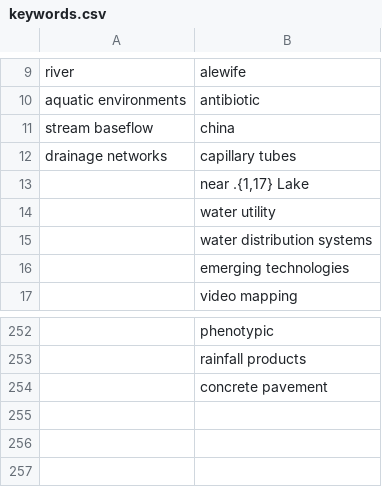
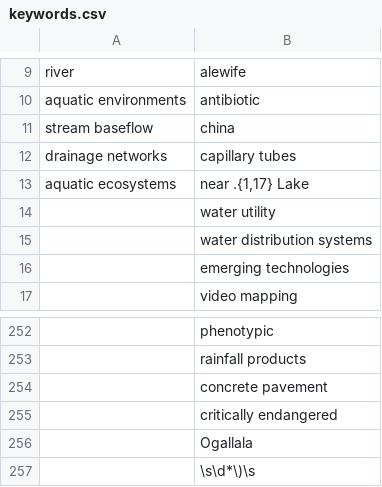
Before and after one commit to feedpapers/limnopapers, a CSV file: limnopapers/keywords.csv, drawn as a sheet; only a part is shown, gaps mark what is left out.

```diff
--- a/limnopapers/keywords.csv
+++ b/limnopapers/keywords.csv
@@ -12,3 +12,3 @@ stream baseflow,china
 drainage networks,capillary tubes
-,"near .{1,17} Lake"
+aquatic ecosystems,"near .{1,17} Lake"
 ,water utility
@@ -254 +254,4 @@ drainage networks,capillary tubes
 , concrete pavement
+, critically endangered
+, Ogallala
+,\s\d*\)\s
```
Also changed, not shown: log.csv.
